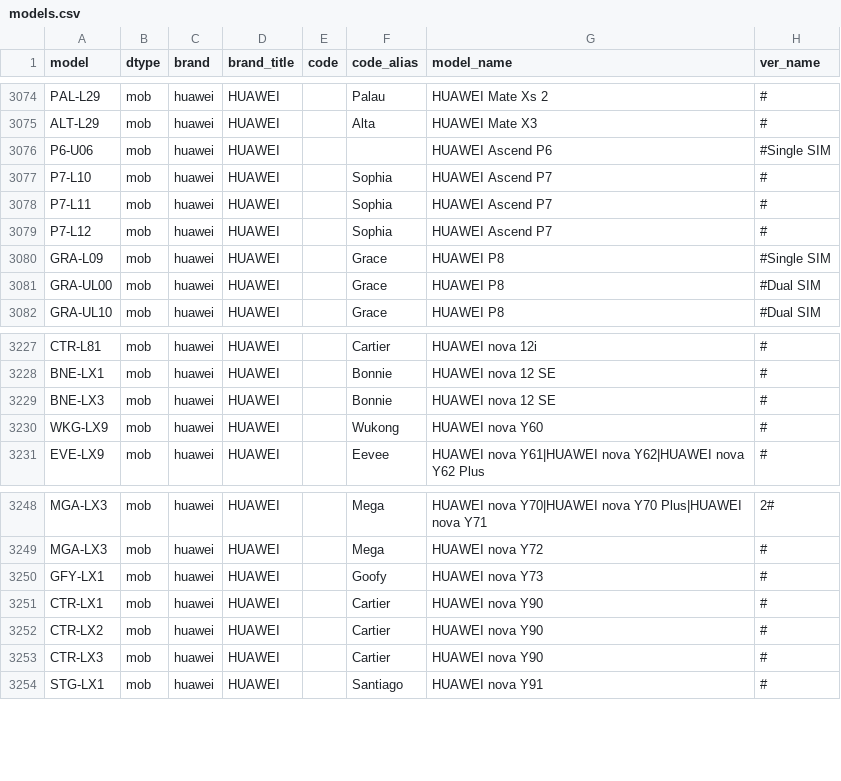
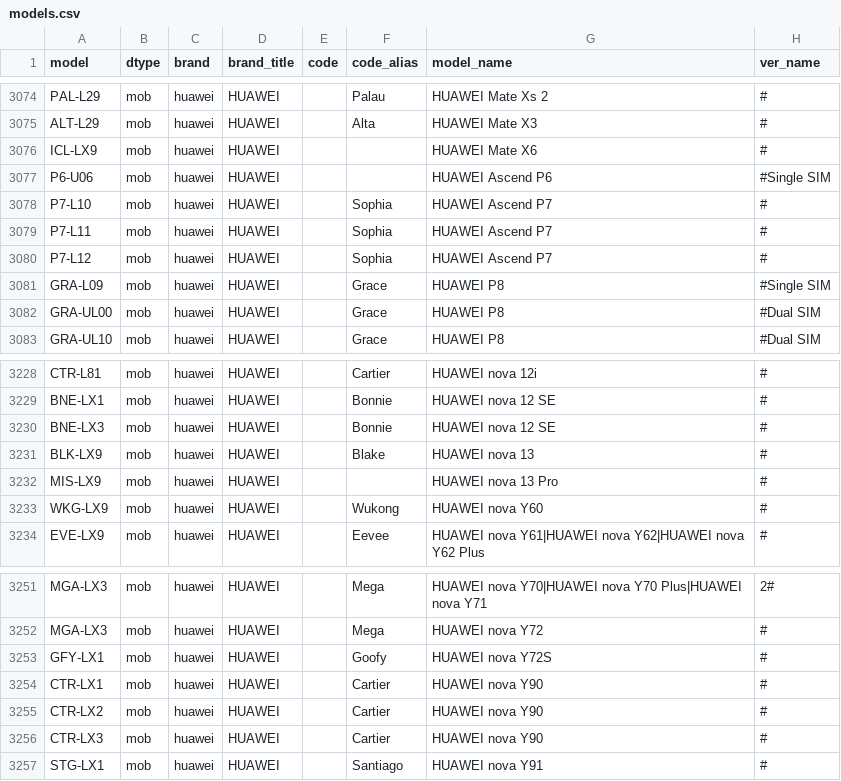
Before and after one commit to KHwang9883/MobileModels-csv, a CSV file: models.csv, drawn as a sheet; only a part is shown, gaps mark what is left out.

Commit message:
Sync with MobileModels a5f58d9a80ca1ad7751e2fb3b912b61e3f1943f0

```diff
--- a/models.csv
+++ b/models.csv
@@ -3075,2 +3075,3 @@ PAL-L29,mob,huawei,HUAWEI,,Palau,HUAWEI Mate Xs 2,#
 ALT-L29,mob,huawei,HUAWEI,,Alta,HUAWEI Mate X3,#
+ICL-LX9,mob,huawei,HUAWEI,,,HUAWEI Mate X6,#
 P6-U06,mob,huawei,HUAWEI,,,HUAWEI Ascend P6,#Single SIM
@@ -3229,2 +3230,4 @@ BNE-LX1,mob,huawei,HUAWEI,,Bonnie,HUAWEI nova 12 SE,#
 BNE-LX3,mob,huawei,HUAWEI,,Bonnie,HUAWEI nova 12 SE,#
+BLK-LX9,mob,huawei,HUAWEI,,Blake,HUAWEI nova 13,#
+MIS-LX9,mob,huawei,HUAWEI,,,HUAWEI nova 13 Pro,#
 WKG-LX9,mob,huawei,HUAWEI,,Wukong,HUAWEI nova Y60,#
@@ -3249,3 +3252,3 @@ MGA-LX3,mob,huawei,HUAWEI,,Mega,HUAWEI nova Y70|HUAWEI nova Y70 Plus|HUAWEI nova
 MGA-LX3,mob,huawei,HUAWEI,,Mega,HUAWEI nova Y72,#
-GFY-LX1,mob,huawei,HUAWEI,,Goofy,HUAWEI nova Y73,#
+GFY-LX1,mob,huawei,HUAWEI,,Goofy,HUAWEI nova Y72S,#
 CTR-LX1,mob,huawei,HUAWEI,,Cartier,HUAWEI nova Y90,#
```
Also changed, not shown: 1 other file.
